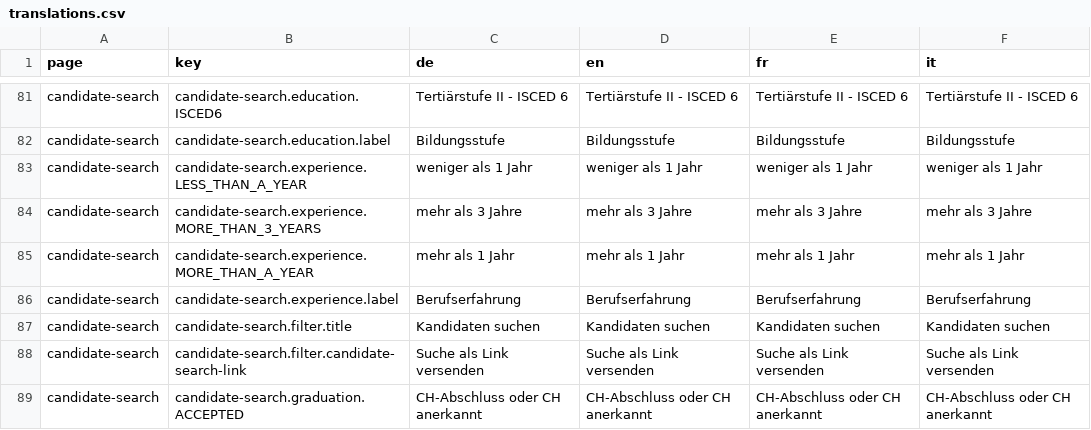
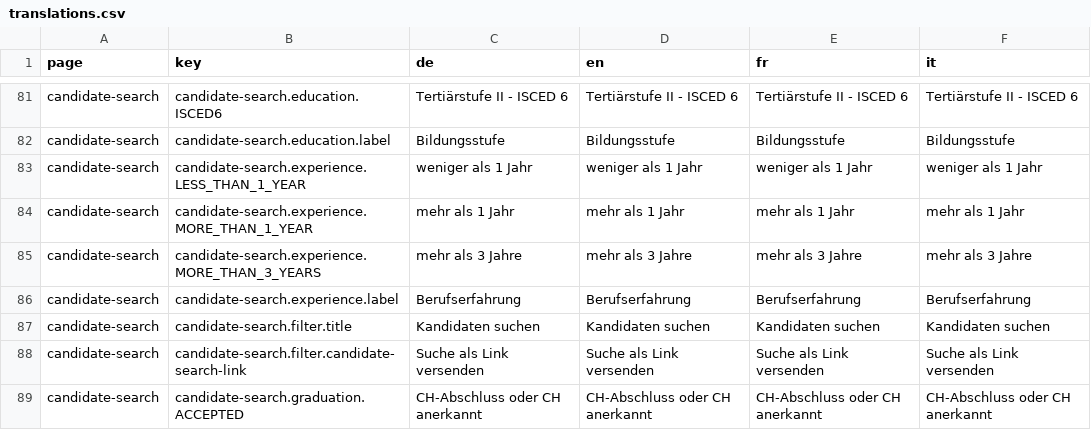
Before and after one commit to tdascoli/jobroom2, a CSV file: src/main/webapp/i18n/translations.csv, drawn as a sheet; only a part is shown, gaps mark what is left out; the diff covers the shown part only.

Commit message:
JR2-345: Fix experience enum

```diff
--- a/src/main/webapp/i18n/translations.csv
+++ b/src/main/webapp/i18n/translations.csv
@@ -82,5 +82,5 @@ candidate-search,candidate-search.education.ISCED6,Tertiärstufe II - ISCED 6,Te
 candidate-search,candidate-search.education.label,Bildungsstufe,Bildungsstufe,Bildungsstufe,Bildungsstufe
-candidate-search,candidate-search.experience.LESS_THAN_A_YEAR,weniger als 1 Jahr,weniger als 1 Jahr,weniger als 1 Jahr,weniger als 1 Jahr
+candidate-search,candidate-search.experience.LESS_THAN_1_YEAR,weniger als 1 Jahr,weniger als 1 Jahr,weniger als 1 Jahr,weniger als 1 Jahr
+candidate-search,candidate-search.experience.MORE_THAN_1_YEAR,mehr als 1 Jahr,mehr als 1 Jahr,mehr als 1 Jahr,mehr als 1 Jahr
 candidate-search,candidate-search.experience.MORE_THAN_3_YEARS,mehr als 3 Jahre,mehr als 3 Jahre,mehr als 3 Jahre,mehr als 3 Jahre
-candidate-search,candidate-search.experience.MORE_THAN_A_YEAR,mehr als 1 Jahr,mehr als 1 Jahr,mehr als 1 Jahr,mehr als 1 Jahr
 candidate-search,candidate-search.experience.label,Berufserfahrung,Berufserfahrung,Berufserfahrung,Berufserfahrung
```
Also changed, not shown: 121 moved rows elsewhere in this file, 6 other files.
